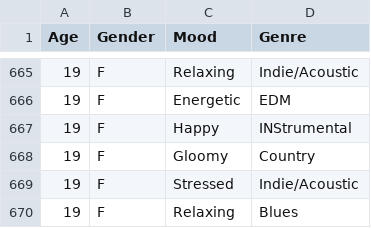
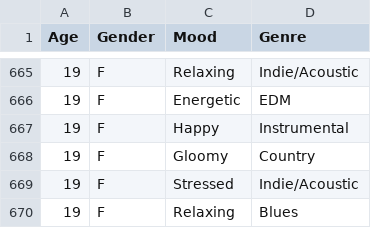
Before and after one commit to NAyeshaKhan/Music_Recommendation_App, a CSV file: MusicApp/MRec.csv, drawn as a sheet; only a part is shown, gaps mark what is left out.

```diff
--- a/MusicApp/MRec.csv
+++ b/MusicApp/MRec.csv
@@ -666,3 +666,3 @@ Age,Gender,Mood,Genre
 19,F,Energetic,EDM
-19,F,Happy,INStrumental
+19,F,Happy,Instrumental
 19,F,Gloomy,Country
```
Also changed, not shown: 2 other files.
